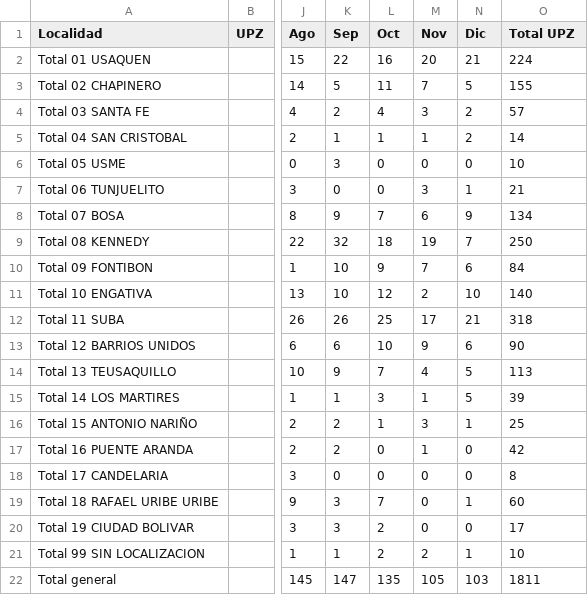
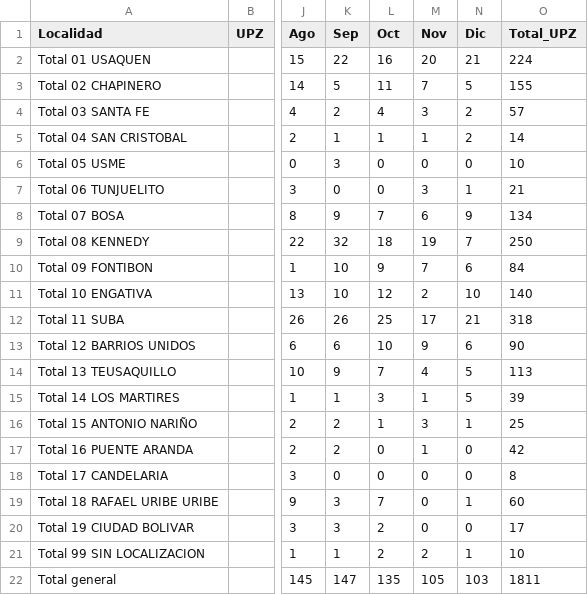
Before and after one commit to campy8a/Tarea-2-VA, a CSV file: Data/Data.csv, drawn as a sheet; only a part is shown, gaps mark what is left out; the diff names each change by its address in the sheet, - before the commit and + after, or states it on an @@ line.

Commit message:
Update Data.csv
Cambio a referencia de totales

```diff
--- a/Data/Data.csv
+++ b/Data/Data.csv
-O1: Total UPZ
+O1: Total_UPZ
```
